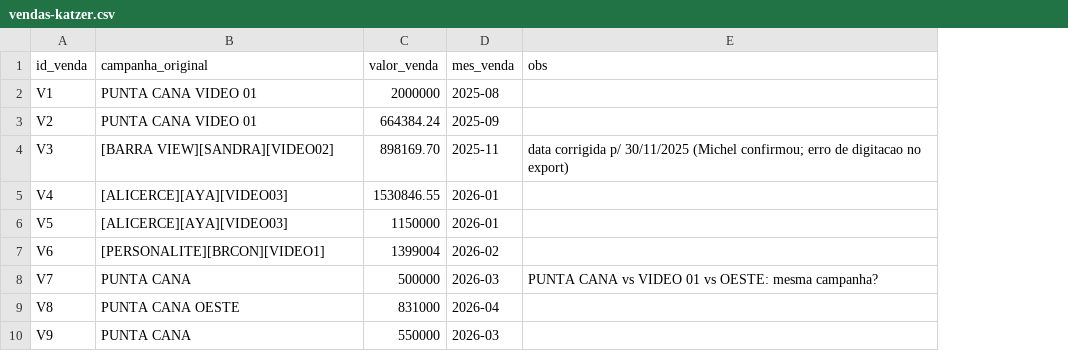
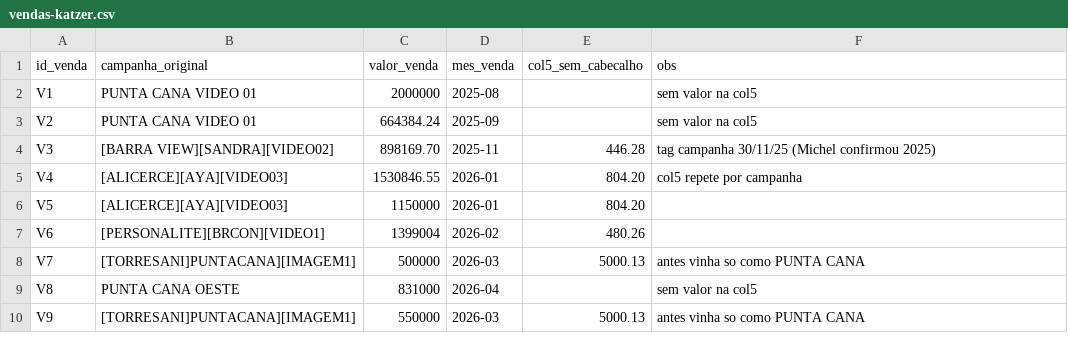
Before and after one commit to comercialbrunokatzer-boop/Sugiro-katzer-trafego-, a CSV file: data/vendas-katzer.csv, drawn as a sheet; addresses are those after the commit; the diff names each change by its address in the sheet, - before the commit and + after, or states it on an @@ line.

```diff
--- a/data/vendas-katzer.csv
+++ b/data/vendas-katzer.csv
+column E (col5_sem_cabecalho), rows 4-10: 446.28 | 804.20 | 804.20 | 480.26 | 5000.13 |  | 5000.13
-F2:F3 (obs): (empty)
+F2:F3 (obs): sem valor na col5
-F4 (obs): data corrigida p/ 30/11/2025 (Michel confirmou; erro de digitacao no export)
+F4 (obs): tag campanha 30/11/25 (Michel confirmou 2025)
-F5 (obs): (empty)
+F5 (obs): col5 repete por campanha
-B8 (campanha_original): PUNTA CANA
+B8 (campanha_original): [TORRESANI]PUNTACANA][IMAGEM1]
-F8 (obs): PUNTA CANA vs VIDEO 01 vs OESTE: mesma campanha?
+F8 (obs): antes vinha so como PUNTA CANA
-F9 (obs): (empty)
+F9 (obs): sem valor na col5
-B10 (campanha_original): PUNTA CANA
+B10 (campanha_original): [TORRESANI]PUNTACANA][IMAGEM1]
-F10 (obs): (empty)
+F10 (obs): antes vinha so como PUNTA CANA
```
